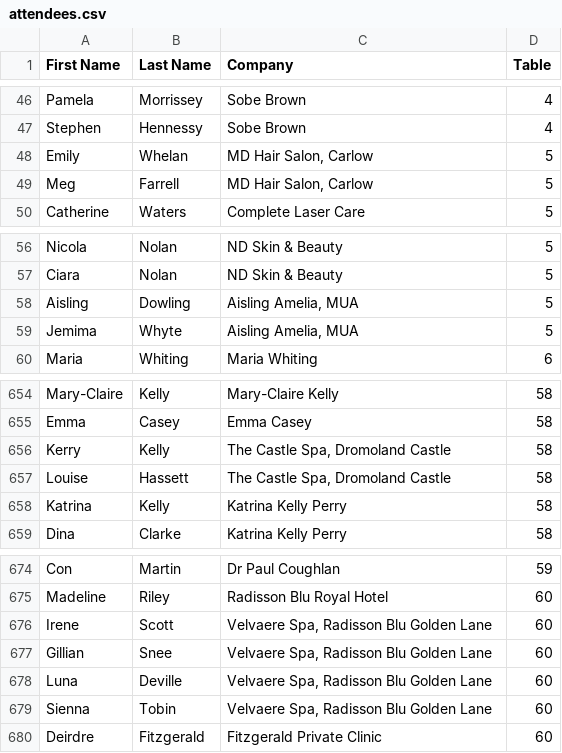
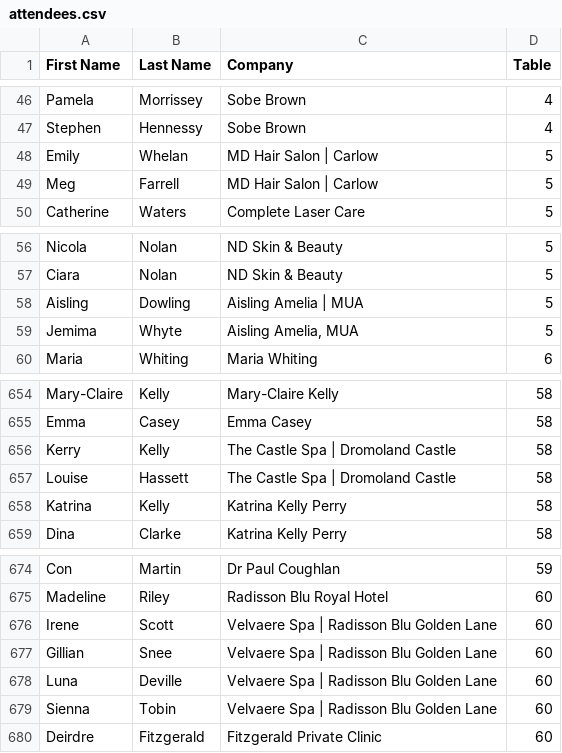
Before and after one commit to billosullivan-image/bob2025-table-plan, a CSV file: attendees.csv, drawn as a sheet; only a part is shown, gaps mark what is left out.

Commit message:
Update attendees.csv

```diff
--- a/attendees.csv
+++ b/attendees.csv
@@ -47,4 +47,4 @@ Pamela ,Morrissey ,Sobe Brown,4
 Stephen,Hennessy,Sobe Brown,4
-Emily ,Whelan,"MD Hair Salon, Carlow",5
-Meg ,Farrell,"MD Hair Salon, Carlow",5
+Emily ,Whelan,"MD Hair Salon | Carlow",5
+Meg ,Farrell,"MD Hair Salon | Carlow",5
 Catherine ,Waters,Complete Laser Care,5
@@ -57,3 +57,3 @@ Nicola,Nolan,ND Skin & Beauty,5
 Ciara,Nolan,ND Skin & Beauty,5
-Aisling, Dowling,"Aisling Amelia, MUA",5
+Aisling, Dowling,"Aisling Amelia | MUA",5
 Jemima,Whyte,"Aisling Amelia, MUA",5
@@ -656,4 +656,4 @@ Mary-Claire,Kelly,Mary-Claire Kelly,58
 Emma,Casey,Emma Casey,58
-Kerry,Kelly,"The Castle Spa, Dromoland Castle",58
-Louise,Hassett,"The Castle Spa, Dromoland Castle",58
+Kerry,Kelly,"The Castle Spa | Dromoland Castle",58
+Louise,Hassett,"The Castle Spa | Dromoland Castle",58
 Katrina,Kelly,Katrina Kelly Perry,58
@@ -676,6 +676,6 @@ Con,Martin,Dr Paul Coughlan,59
 Madeline,Riley,Radisson Blu Royal Hotel ,60
-Irene,Scott,"Velvaere Spa, Radisson Blu Golden Lane",60
-Gillian,Snee,"Velvaere Spa, Radisson Blu Golden Lane",60
-Luna,Deville,"Velvaere Spa, Radisson Blu Golden Lane",60
-Sienna,Tobin,"Velvaere Spa, Radisson Blu Golden Lane",60
+Irene,Scott,"Velvaere Spa | Radisson Blu Golden Lane",60
+Gillian,Snee,"Velvaere Spa | Radisson Blu Golden Lane",60
+Luna,Deville,"Velvaere Spa | Radisson Blu Golden Lane",60
+Sienna,Tobin,"Velvaere Spa | Radisson Blu Golden Lane",60
 Deirdre,Fitzgerald,Fitzgerald Private Clinic ,60
```
